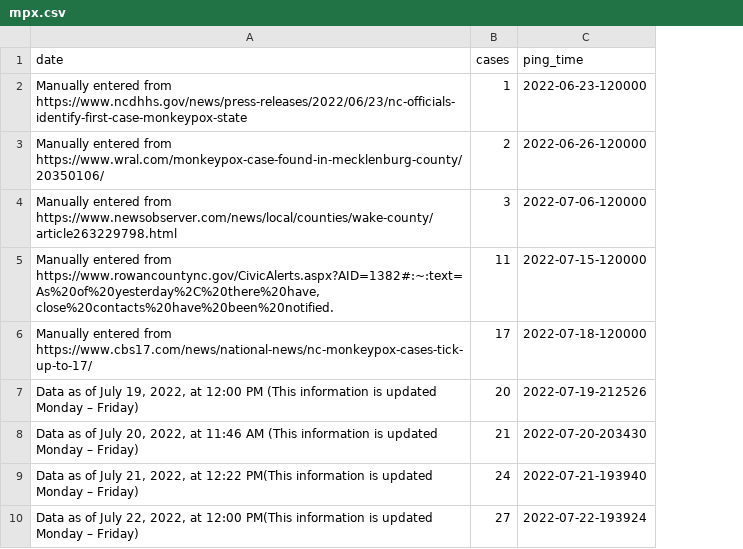
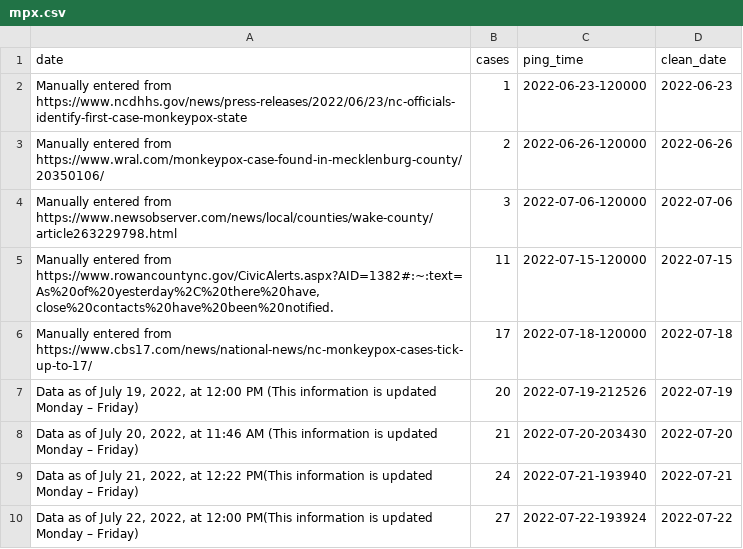
Before and after one commit to wf-id/nc-mpx, a CSV file: data/mpx.csv, drawn as a sheet; the diff names each change by its address in the sheet, - before the commit and + after, or states it on an @@ line.

Commit message:
adding some stuff for fixing dates

```diff
--- a/data/mpx.csv
+++ b/data/mpx.csv
+column D (clean_date), rows 2-10: 2022-06-23 | 2022-06-26 | 2022-07-06 | 2022-07-15 | 2022-07-18 | 2022-07-19 | 2022-07-20 | 2022-07-21 | 2022-07-22
```
Also changed, not shown: 1 other file.
